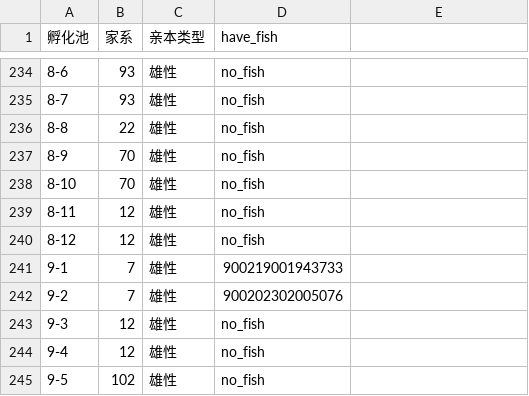
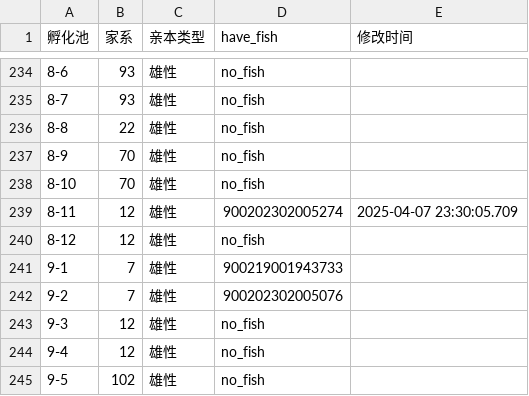
Before and after one commit to zhutao1009/auto_match, a TSV file: pool_info.tsv, drawn as a sheet; only a part is shown, gaps mark what is left out; the diff names each change by its address in the sheet, - before the commit and + after, or states it on an @@ line.

```diff
--- a/pool_info.tsv
+++ b/pool_info.tsv
-E1: (empty)
+E1: 修改时间
-D239 (have_fish): no_fish
+D239 (have_fish): 900202302005274
-E239 (修改时间): (empty)
+E239 (修改时间): 2025-04-07 23:30:05.709
```
Also changed, not shown: 1 other file.
